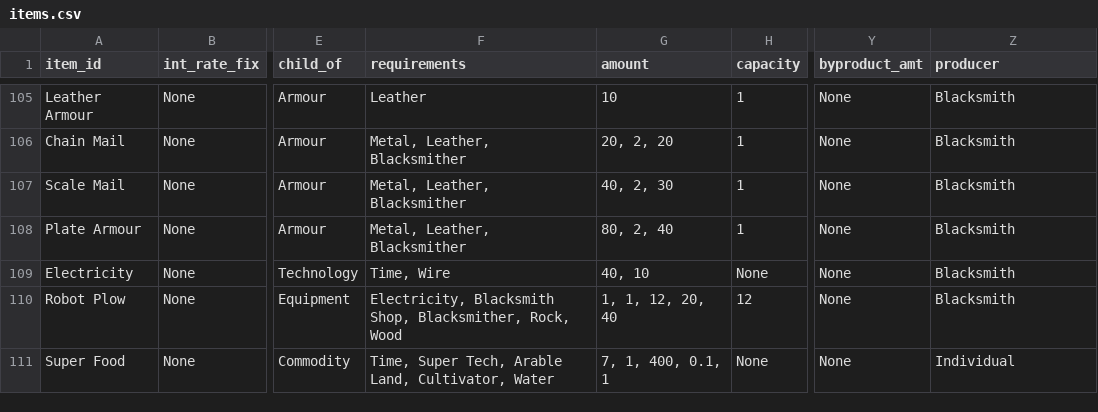
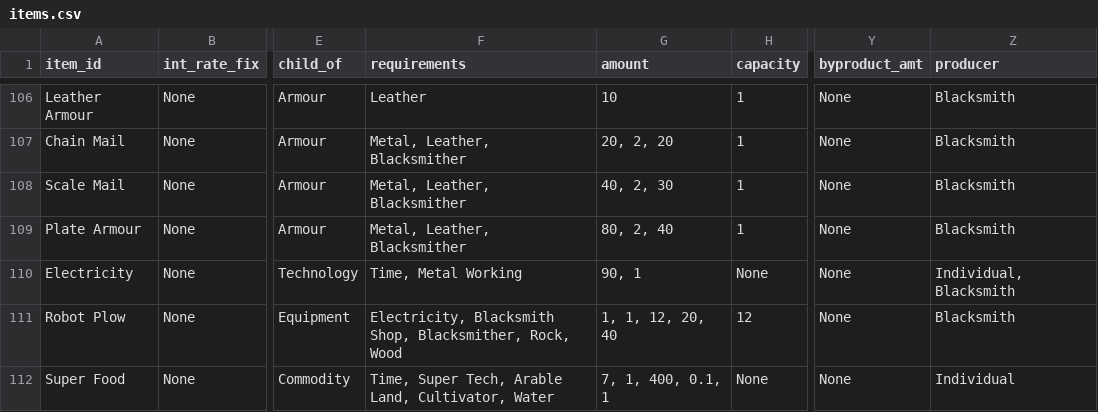
Before and after one commit to ralexander11/acct_legacy, a CSV file: data/items.csv, drawn as a sheet; only a part is shown, gaps mark what is left out; addresses are those after the commit; the diff covers the shown part only; the diff names each change by its address in the sheet, - before the commit and + after, or states it on an @@ line.

```diff
--- a/data/items.csv
+++ b/data/items.csv
-F110 (requirements): Time, Wire
+F110 (requirements): Time, Metal Working
-G110 (amount): 40, 10
+G110 (amount): 90, 1
-Z110 (producer): Blacksmith
+Z110 (producer): Individual, Blacksmith
```
Also changed, not shown: 1 added row and 11 edited cells elsewhere in this file, 1 other file.
